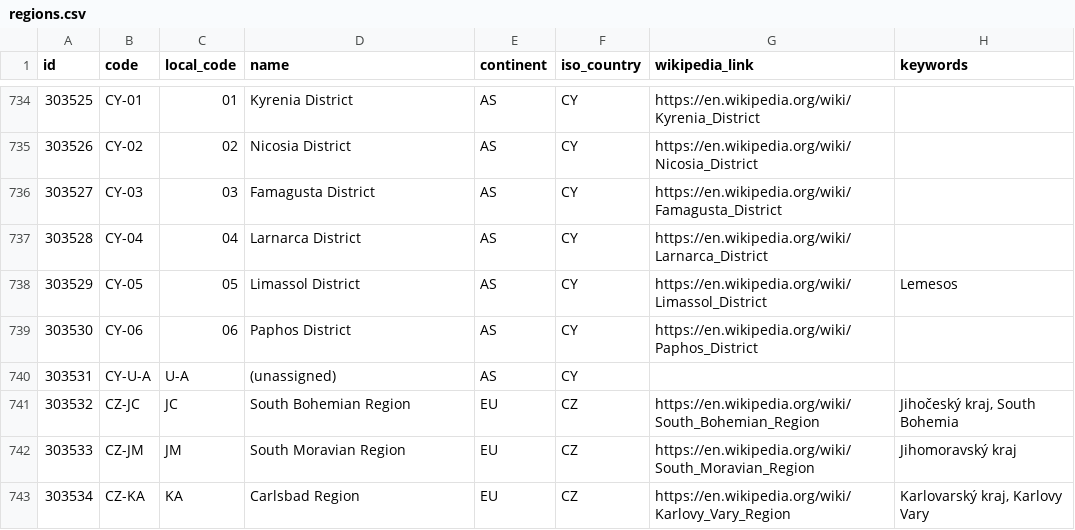
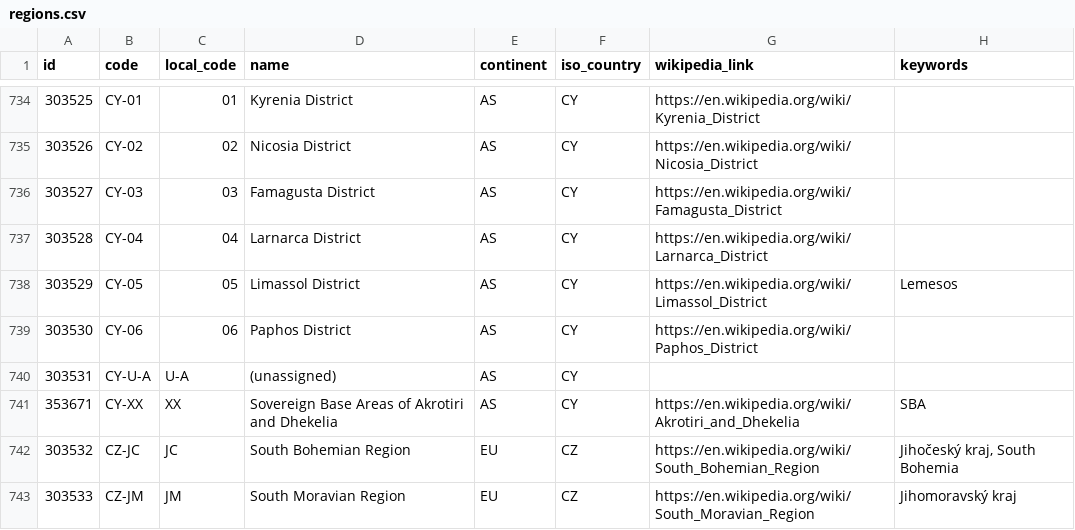
Before and after one commit to davidmegginson/ourairports-data, a CSV file: regions.csv, drawn as a sheet; only a part is shown, gaps mark what is left out; the shorter side is filled out with more unchanged rows; the diff names each change by its address in the sheet, - before the commit and + after, or states it on an @@ line.

Commit message:
data update

```diff
--- a/regions.csv
+++ b/regions.csv
+row 741: 353671 | CY-XX | XX | Sovereign Base Areas of Akrotiri and Dhekelia | AS | CY | https://en.wikipedia.org/wiki/Akrotiri_and_Dhekelia | SBA
```
Also changed, not shown: 2 other files.
